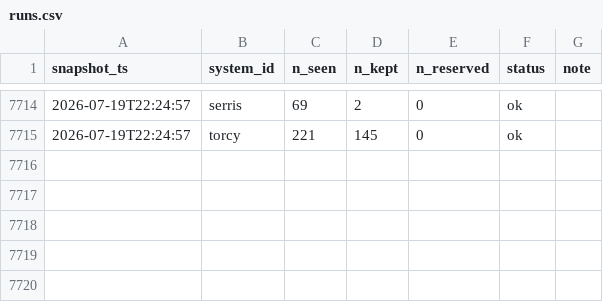
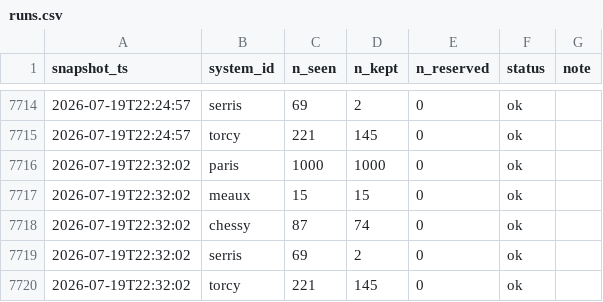
Before and after one commit to Xsaw45/get_around_app, a CSV file: data/runs.csv, drawn as a sheet; only a part is shown, gaps mark what is left out.

```diff
--- a/data/runs.csv
+++ b/data/runs.csv
@@ -7715 +7715,6 @@ snapshot_ts,system_id,n_seen,n_kept,n_reserved,status,note
 2026-07-19T22:24:57,torcy,221,145,0,ok,
+2026-07-19T22:32:02,paris,1000,1000,0,ok,
+2026-07-19T22:32:02,meaux,15,15,0,ok,
+2026-07-19T22:32:02,chessy,87,74,0,ok,
+2026-07-19T22:32:02,serris,69,2,0,ok,
+2026-07-19T22:32:02,torcy,221,145,0,ok,
```
